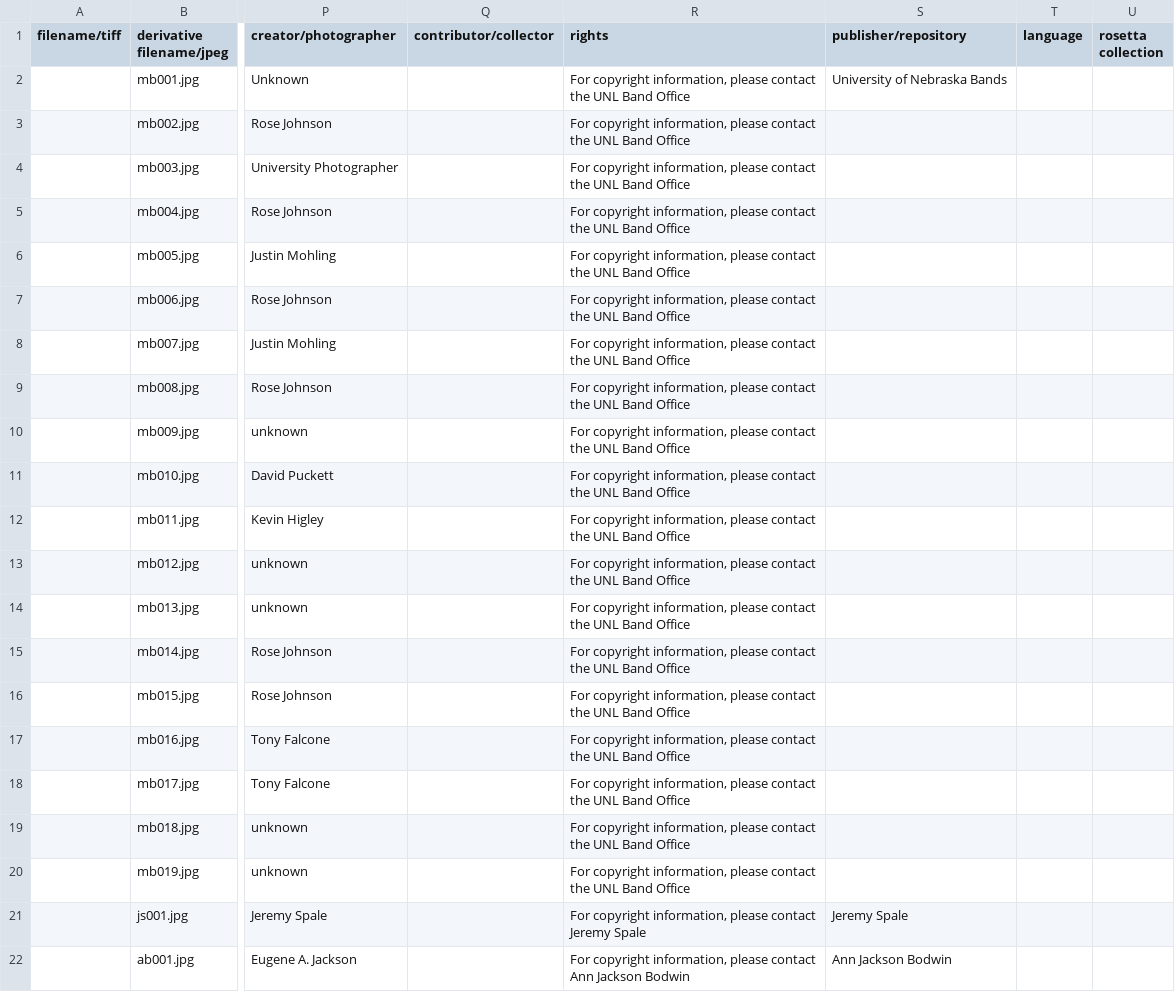
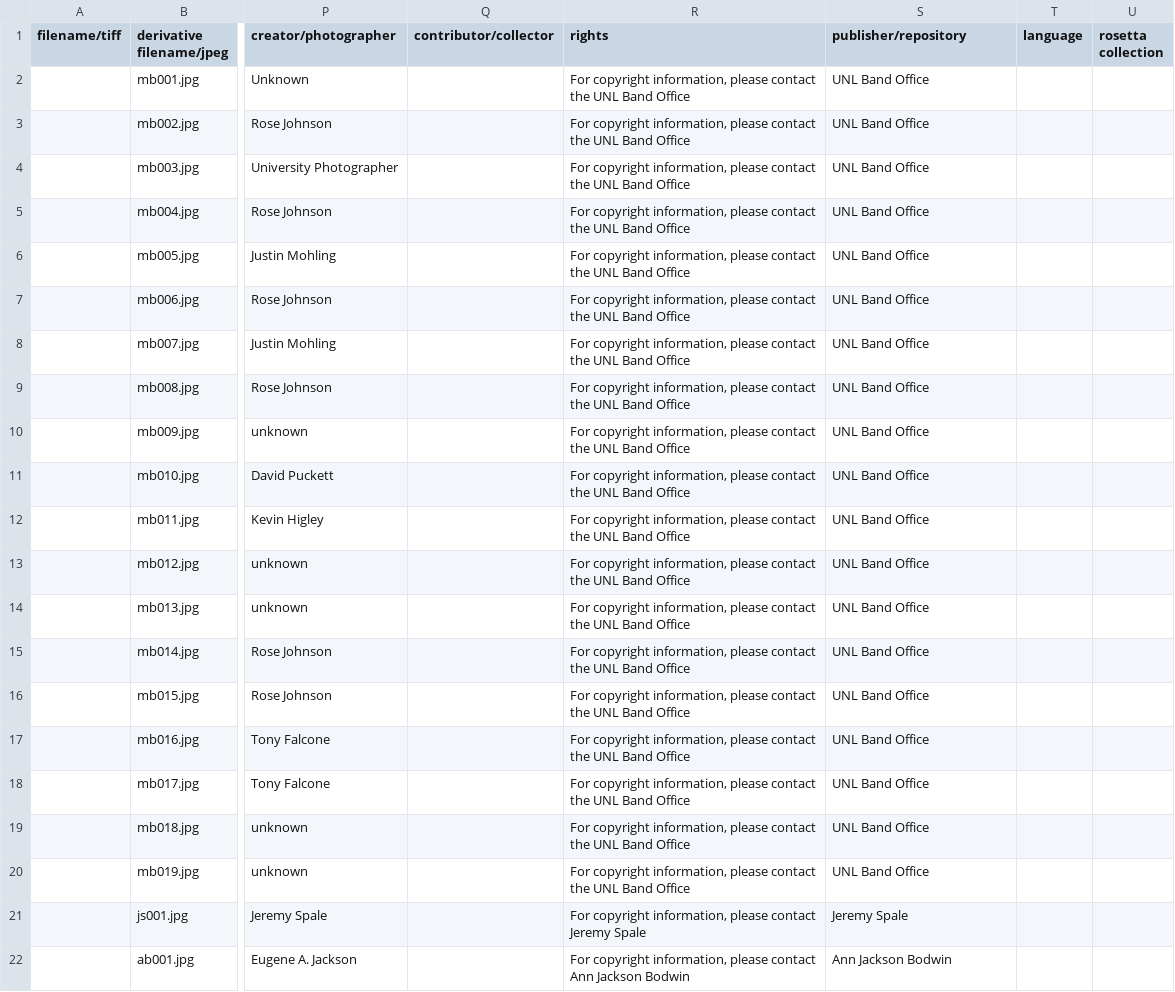
Before and after one commit to CDRH/data_bandhistory, a CSV file: source/authority/donated.csv, drawn as a sheet; only a part is shown, gaps mark what is left out; the diff names each change by its address in the sheet, - before the commit and + after, or states it on an @@ line.

Commit message:
standardizes band office language

```diff
--- a/source/authority/donated.csv
+++ b/source/authority/donated.csv
-S2 (publisher/repository): University of Nebraska Bands
+S2 (publisher/repository): UNL Band Office
-S3:S20 (publisher/repository): (empty)
+S3:S20 (publisher/repository): UNL Band Office
```
